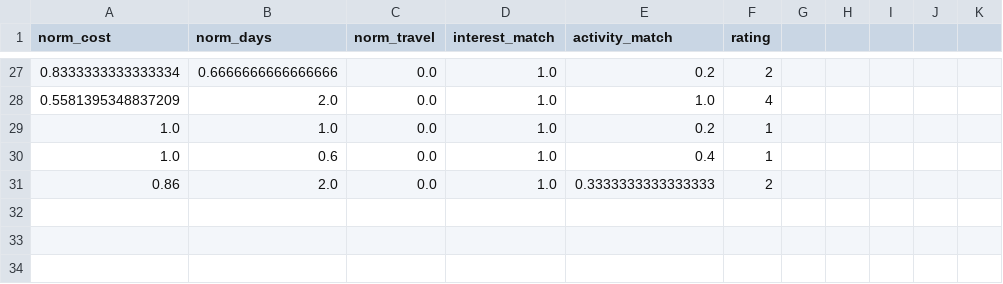
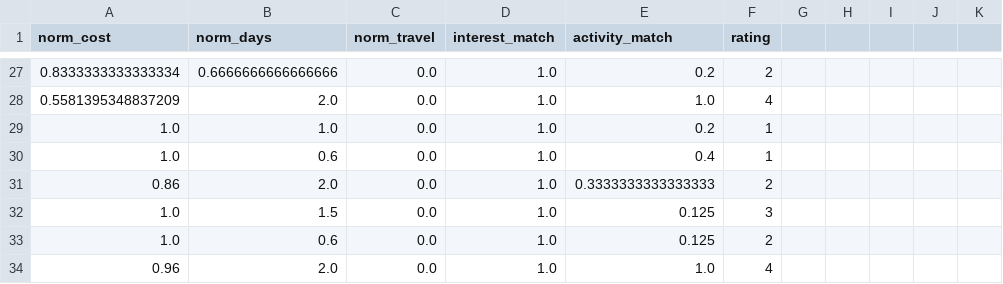
Before and after one commit to kavindusa141/AI, a CSV file: data/training_data.csv, drawn as a sheet; only a part is shown, gaps mark what is left out.

Commit message:
train

```diff
--- a/data/training_data.csv
+++ b/data/training_data.csv
@@ -31 +31,4 @@ norm_cost,norm_days,norm_travel,interest_match,activity_match,rating
 0.86,2.0,0.0,1.0,0.3333333333333333,2
+1.0,1.5,0.0,1.0,0.125,3
+1.0,0.6,0.0,1.0,0.125,2
+0.96,2.0,0.0,1.0,1.0,4
```
Also changed, not shown: 1 other file.
